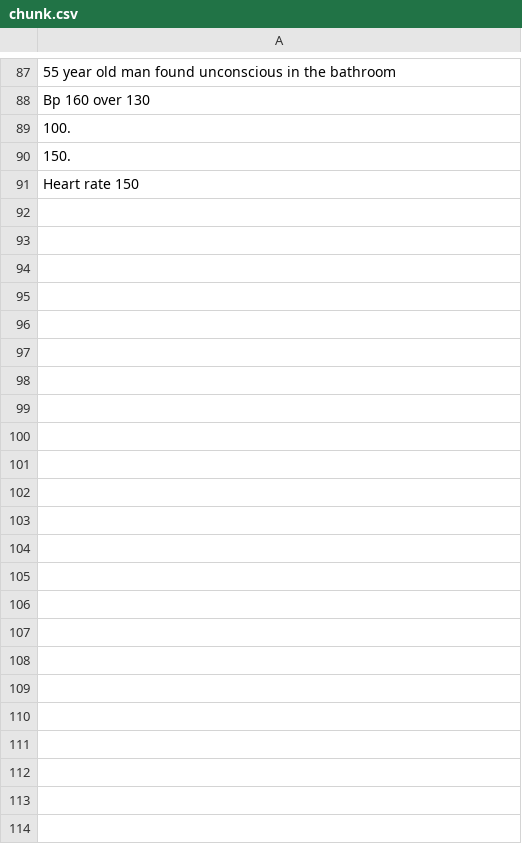
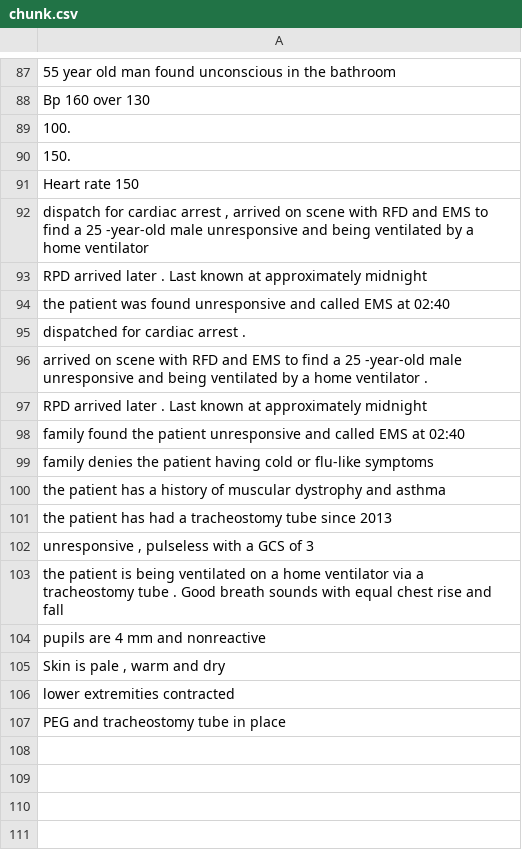
Before and after one commit to UVA-DSA/EMS-Pipeline, a CSV file: Demo/chunk.csv, drawn as a sheet; only a part is shown, gaps mark what is left out; the diff covers the shown part only; the diff names each change by its address in the sheet, - before the commit and + after, or states it on an @@ line.

```diff
--- a/Demo/chunk.csv
+++ b/Demo/chunk.csv
+row 92: dispatch for cardiac arrest , arrived on scene with RFD and EMS to find a 25 -year-old male unresponsive and being ventilated by a home ventilator
+row 93: RPD arrived later . Last known at approximately midnight
+row 94: the patient was found unresponsive and called EMS at 02:40
+row 95: dispatched for cardiac arrest .
+row 96: arrived on scene with RFD and EMS to find a 25 -year-old male unresponsive and being ventilated by a home ventilator .
+row 97: RPD arrived later . Last known at approximately midnight
+row 98: family found the patient unresponsive and called EMS at 02:40
+row 99: family denies the patient having cold or flu-like symptoms
+row 100: the patient has a history of muscular dystrophy and asthma
+row 101: the patient has had a tracheostomy tube since 2013
+row 102: unresponsive , pulseless with a GCS of 3
+row 103: the patient is being ventilated on a home ventilator via a tracheostomy tube . Good breath sounds with equal chest rise and fall
+row 104: pupils are 4 mm and nonreactive
+row 105: Skin is pale , warm and dry
+row 106: lower extremities contracted
+row 107: PEG and tracheostomy tube in place
+row 108: (empty)
+row 109: (empty)
+row 110: (empty)
+row 111: (empty)
```
Also changed, not shown: 56 added rows elsewhere in this file, 14 other files.
